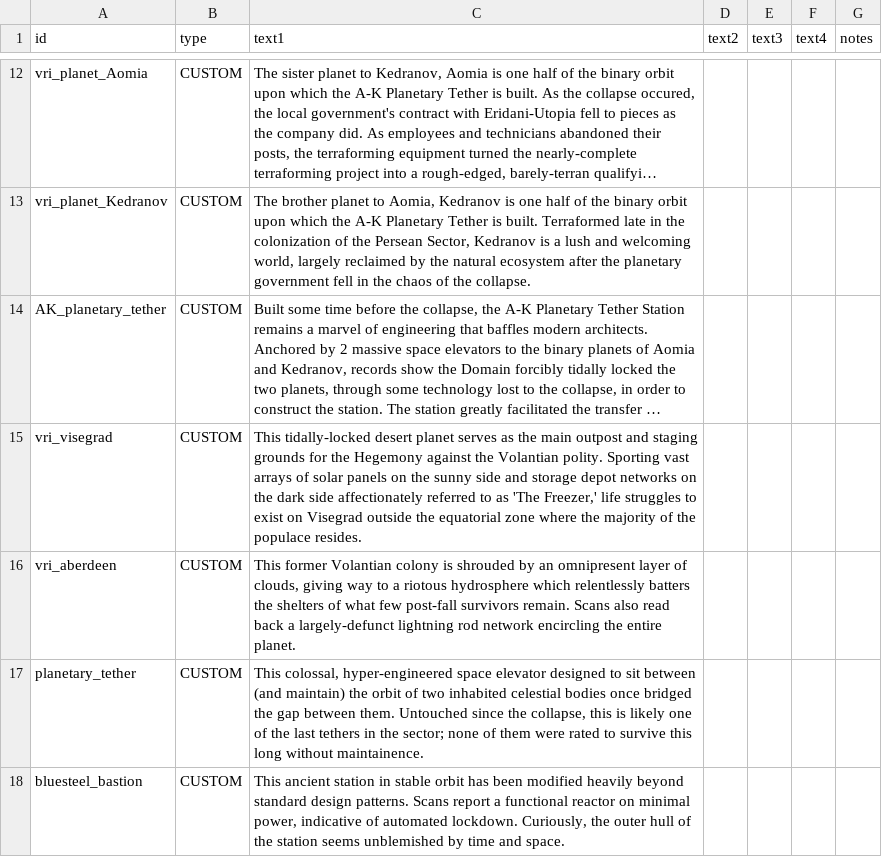
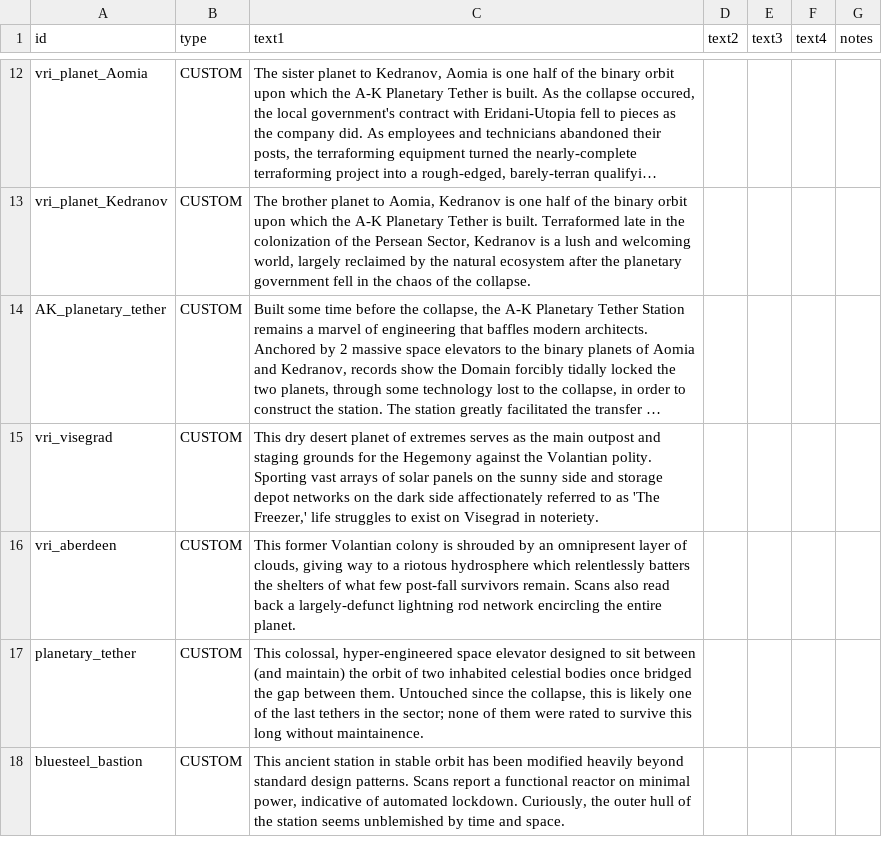
Before and after one commit to TouchOfVanilla/Volantian-Starsector-Mod, a CSV file: data/strings/descriptions.csv, drawn as a sheet; only a part is shown, gaps mark what is left out; long unchanged cells end in …; the diff covers the shown part only; the diff names each change by its address in the sheet, - before the commit and + after, or states it on an @@ line.

```diff
--- a/data/strings/descriptions.csv
+++ b/data/strings/descriptions.csv
-C15 (text1): This tidally-locked desert planet serves as the main outpost and staging grounds for the Hegemony against the Volantian polity. Sporting vast arrays of solar panels on the sunny side and storage depot networks on the dark side affectionately referred to as 'The Freezer,' life struggles to exist on Visegrad outside the equatorial zone where the majority of the populace resides.
+C15 (text1): This dry desert planet of extremes serves as the main outpost and staging grounds for the Hegemony against the Volantian polity. Sporting vast arrays of solar panels on the sunny side and storage depot networks on the dark side affectionately referred to as 'The Freezer,' life struggles to exist on Visegrad in noteriety.
```
Also changed, not shown: 9 added rows and 3 edited cells elsewhere in this file, data/campaign/rules.csv, data/hullmods/hull_mods.csv, 34 other files.
